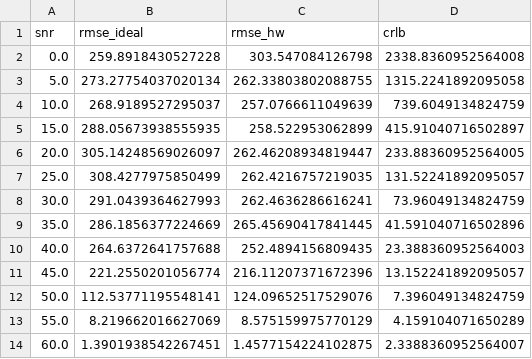
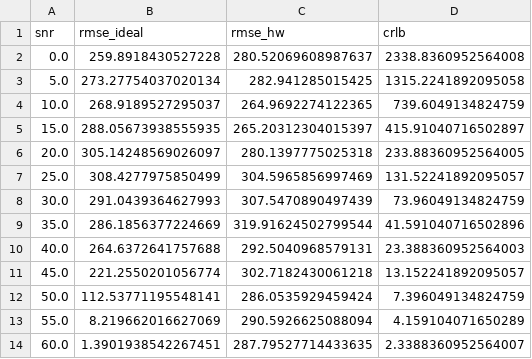
Before and after one commit to DQY-haofan/Debrisense-2, a CSV file: results_v8_fixed/csv_data/Fig14_Coarse_V_Est.csv, drawn as a sheet.

```diff
--- a/results_v8_fixed/csv_data/Fig14_Coarse_V_Est.csv
+++ b/results_v8_fixed/csv_data/Fig14_Coarse_V_Est.csv
@@ -1,14 +1,14 @@
 snr,rmse_ideal,rmse_hw,crlb
-0.0,259.8918430527228,303.547084126798,2338.8360952564008
-5.0,273.27754037020134,262.33803802088755,1315.2241892095058
-10.0,268.9189527295037,257.0766611049639,739.6049134824759
-15.0,288.05673938555935,258.522953062899,415.91040716502897
-20.0,305.14248569026097,262.46208934819447,233.88360952564005
-25.0,308.4277975850499,262.4216757219035,131.52241892095057
-30.0,291.0439364627993,262.4636286616241,73.96049134824759
-35.0,286.1856377224669,265.45690417841445,41.591040716502896
-40.0,264.6372641757688,252.4894156809435,23.388360952564003
-45.0,221.2550201056774,216.11207371672396,13.152241892095057
-50.0,112.53771195548141,124.09652517529076,7.396049134824759
-55.0,8.219662016627069,8.575159975770129,4.159104071650289
-60.0,1.3901938542267451,1.4577154224102875,2.3388360952564007
+0.0,259.8918430527228,280.52069608987637,2338.8360952564008
+5.0,273.27754037020134,282.941285015425,1315.2241892095058
+10.0,268.9189527295037,264.9692274122365,739.6049134824759
+15.0,288.05673938555935,265.20312304015397,415.91040716502897
+20.0,305.14248569026097,280.1397775025318,233.88360952564005
+25.0,308.4277975850499,304.5965856997469,131.52241892095057
+30.0,291.0439364627993,307.5470890497439,73.96049134824759
+35.0,286.1856377224669,319.91624502799544,41.591040716502896
+40.0,264.6372641757688,292.5040968579131,23.388360952564003
+45.0,221.2550201056774,302.7182430061218,13.152241892095057
+50.0,112.53771195548141,286.0535929459424,7.396049134824759
+55.0,8.219662016627069,290.5926625088094,4.159104071650289
+60.0,1.3901938542267451,287.79527714433635,2.3388360952564007
```
Also changed, not shown: 2 other files.
